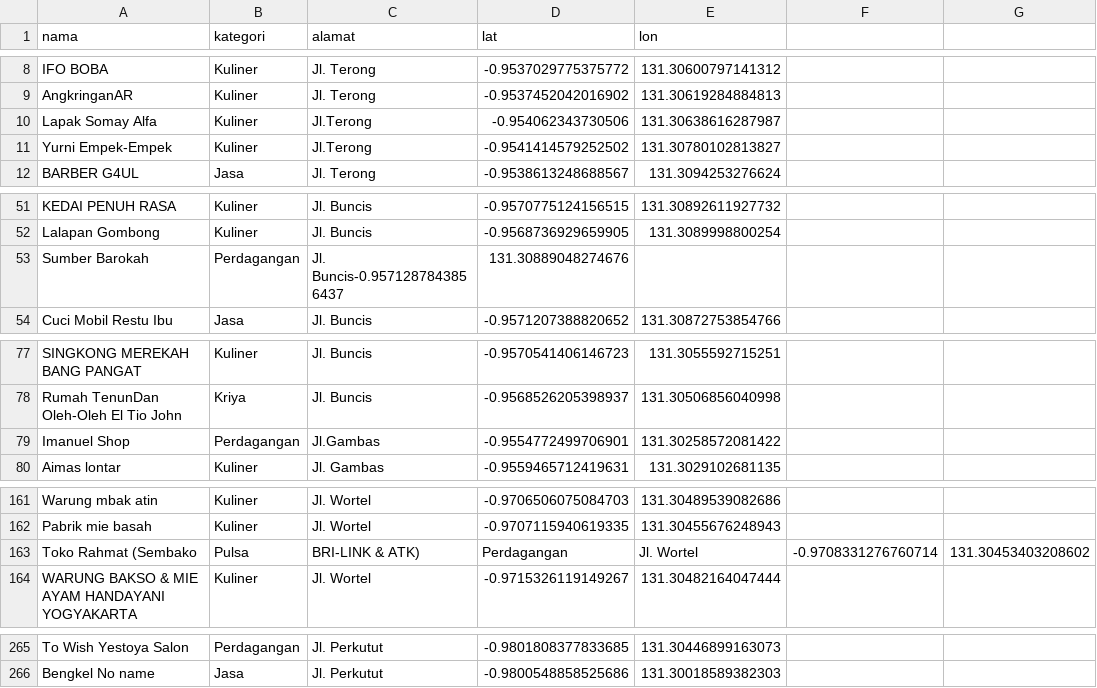
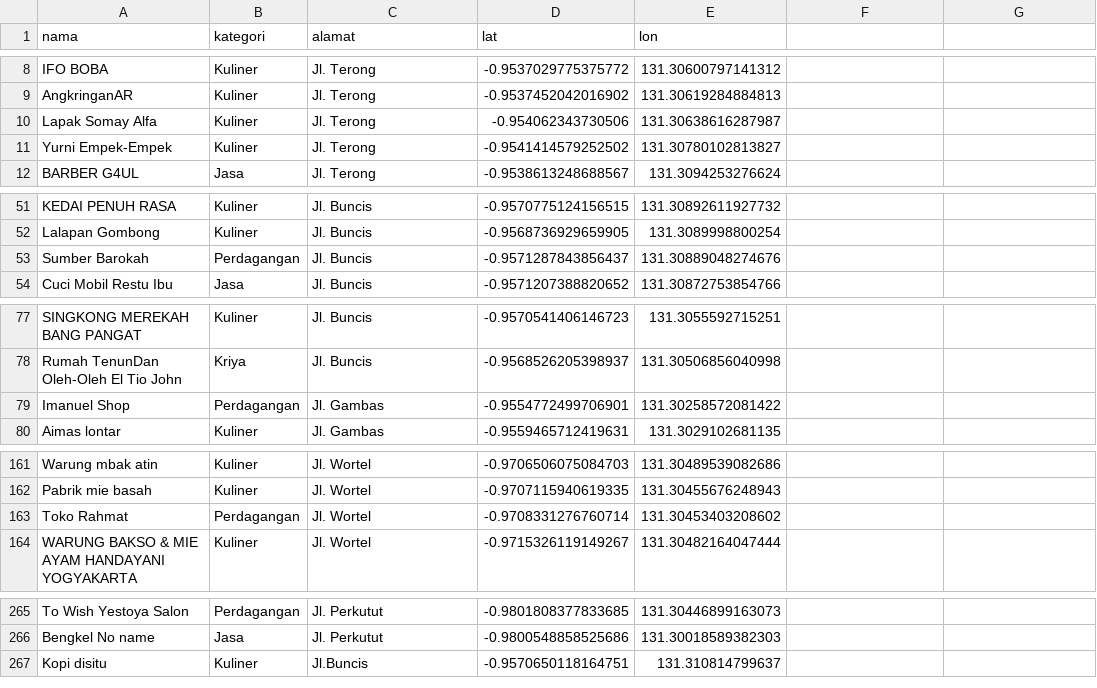
Before and after one commit to hnnbdiu/webgis-umkm-malawele, a CSV file: dataset_umkm.csv, drawn as a sheet; only a part is shown, gaps mark what is left out; the diff covers the shown part only.

Commit message:
Update dataset_umkm.csv

```diff
--- a/dataset_umkm.csv
+++ b/dataset_umkm.csv
@@ -9,4 +9,4 @@ IFO BOBA,Kuliner,Jl. Terong,-0.9537029775375772,131.30600797141312
 AngkringanAR,Kuliner,Jl. Terong,-0.9537452042016902,131.30619284884813
-Lapak Somay Alfa,Kuliner,Jl.Terong,-0.954062343730506,131.30638616287987
-Yurni Empek-Empek,Kuliner,Jl.Terong,-0.9541414579252502,131.30780102813827
+Lapak Somay Alfa,Kuliner,Jl. Terong,-0.954062343730506,131.30638616287987
+Yurni Empek-Empek,Kuliner,Jl. Terong,-0.9541414579252502,131.30780102813827
 BARBER G4UL,Jasa,Jl. Terong,-0.9538613248688567,131.3094253276624
@@ -52,3 +52,3 @@ KEDAI PENUH RASA,Kuliner,Jl. Buncis,-0.9570775124156515,131.30892611927732
 Lalapan Gombong,Kuliner,Jl. Buncis,-0.9568736929659905,131.3089998800254
-Sumber Barokah,Perdagangan,Jl. Buncis-0.9571287843856437,131.30889048274676
+Sumber Barokah,Perdagangan,Jl. Buncis,-0.9571287843856437,131.30889048274676
 Cuci Mobil Restu Ibu,Jasa,Jl. Buncis,-0.9571207388820652,131.30872753854766
@@ -78,3 +78,3 @@ SINGKONG MEREKAH BANG PANGAT,Kuliner,Jl. Buncis,-0.9570541406146723,131.30555927
 Rumah TenunDan Oleh-Oleh El Tio John,Kriya,Jl. Buncis,-0.9568526205398937,131.30506856040998
-Imanuel Shop,Perdagangan,Jl.Gambas,-0.9554772499706901,131.30258572081422
+Imanuel Shop,Perdagangan,Jl. Gambas,-0.9554772499706901,131.30258572081422
 Aimas lontar,Kuliner,Jl. Gambas,-0.9559465712419631,131.3029102681135
@@ -162,3 +162,3 @@ Warung mbak atin,Kuliner,Jl. Wortel,-0.9706506075084703,131.30489539082686
 Pabrik mie basah,Kuliner,Jl. Wortel,-0.9707115940619335,131.30455676248943
-Toko Rahmat (Sembako, Pulsa, BRI-LINK & ATK),Perdagangan,Jl. Wortel,-0.9708331276760714,131.30453403208602
+Toko Rahmat ,Perdagangan,Jl. Wortel,-0.9708331276760714,131.30453403208602
 WARUNG BAKSO & MIE AYAM HANDAYANI YOGYAKARTA,Kuliner,Jl. Wortel,-0.9715326119149267,131.30482164047444
@@ -266 +266,2 @@ To Wish Yestoya Salon,Perdagangan,Jl. Perkutut,-0.9801808377833685,131.304468991
 Bengkel No name,Jasa,Jl. Perkutut,-0.9800548858525686,131.30018589382303
+Kopi disitu,Kuliner,Jl.Buncis,-0.9570650118164751, 131.310814799637
```
Also changed, not shown: 5 edited cells elsewhere in this file.
